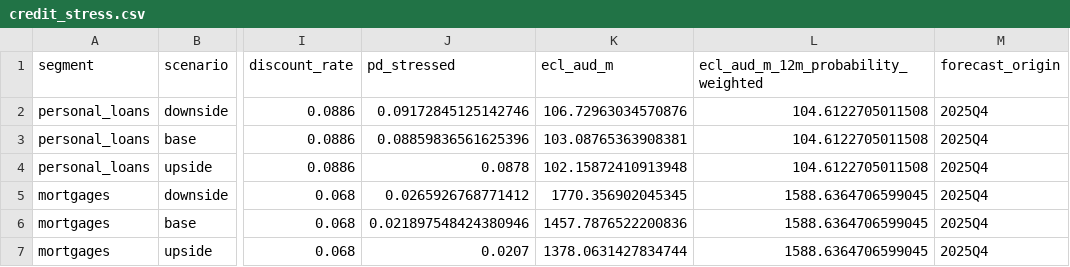
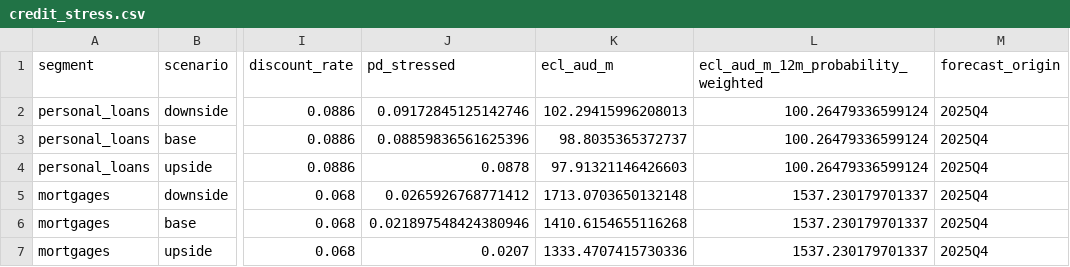
Before and after one commit to JuanVu1810/Australian-CPI-Forecast, a CSV file: reports/tableau/credit_stress.csv, drawn as a sheet; only a part is shown, gaps mark what is left out; the diff names each change by its address in the sheet, - before the commit and + after, or states it on an @@ line.

Commit message:
Correct full-year credit-stress ECL and expand methodology book
Discount illustrative 12-month ECL over a full year and align API tests, Tableau output, and explanatory material. Add an equation-by-equation book appendix and tighten supporting documentation.

```diff
--- a/reports/tableau/credit_stress.csv
+++ b/reports/tableau/credit_stress.csv
-K2 (ecl_aud_m): 106.72963034570876
+K2 (ecl_aud_m): 102.29415996208013
-L2:L4: 104.6122705011508
+L2:L4: 100.26479336599124
-K3 (ecl_aud_m): 103.08765363908381
+K3 (ecl_aud_m): 98.8035365372737
-K4 (ecl_aud_m): 102.15872410913948
+K4 (ecl_aud_m): 97.91321146426603
-K5 (ecl_aud_m): 1770.356902045345
+K5 (ecl_aud_m): 1713.0703650132148
-L5:L7: 1588.6364706599045
+L5:L7: 1537.230179701337
-K6 (ecl_aud_m): 1457.7876522200836
+K6 (ecl_aud_m): 1410.6154655116268
-K7 (ecl_aud_m): 1378.0631427834744
+K7 (ecl_aud_m): 1333.4707415730336
```
Also changed, not shown: 19 other files.
